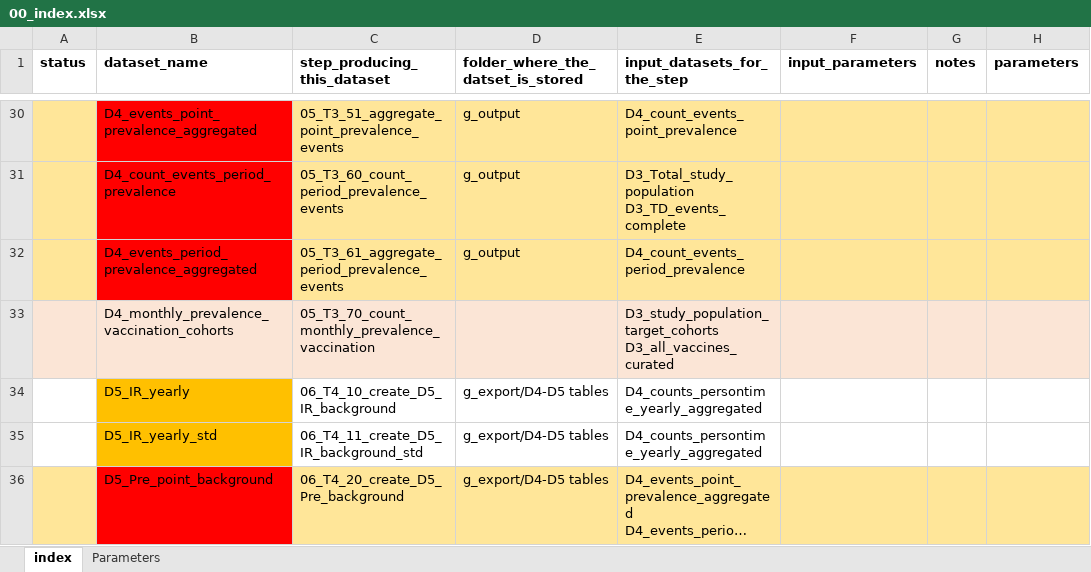
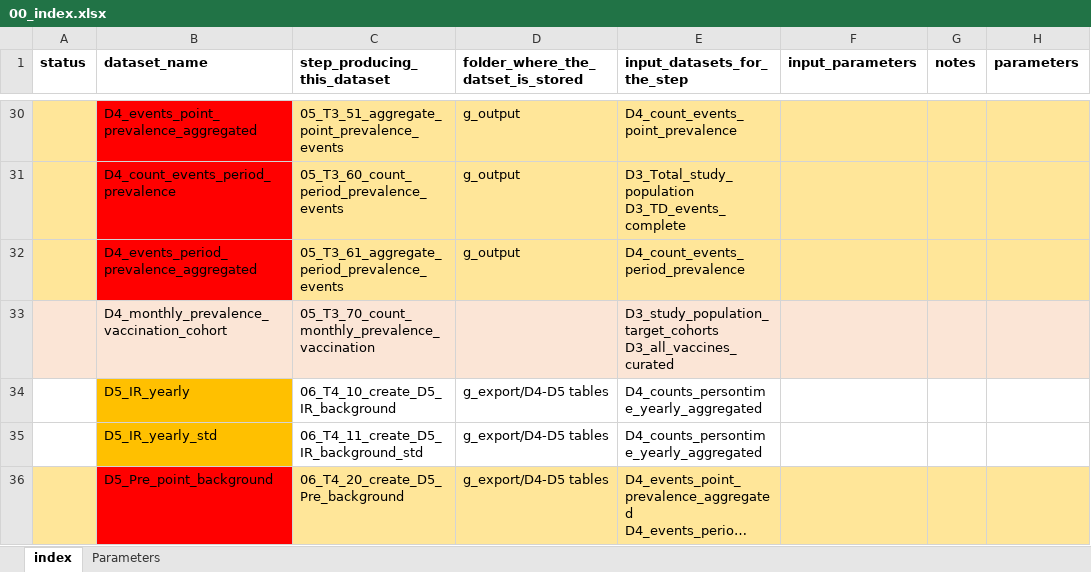
Before and after one commit to VAC4EU/ROC18, an Excel workbook: i_codebooks/00_index.xlsx, sheet index, drawn as a sheet; only a part is shown, gaps mark what is left out; long unchanged cells end in …; values as stored, in another font and other column widths than the file's, no borders; conditional formats not drawn; the diff names each change by its address in the sheet, - before the commit and + after, or states it on an @@ line.

Commit message:
introduced parameter for cohorts

```diff
--- a/i_codebooks/00_index.xlsx (sheet index)
+++ b/i_codebooks/00_index.xlsx (sheet index)
-B33 (dataset_name): D4_monthly_prevalence_vaccination_cohorts
+B33 (dataset_name): D4_monthly_prevalence_vaccination_cohort
```
Also changed, not shown: sheet Parameters, i_codebooks/D4_monthly_prevalence_vaccination_cohort.xlsx.
